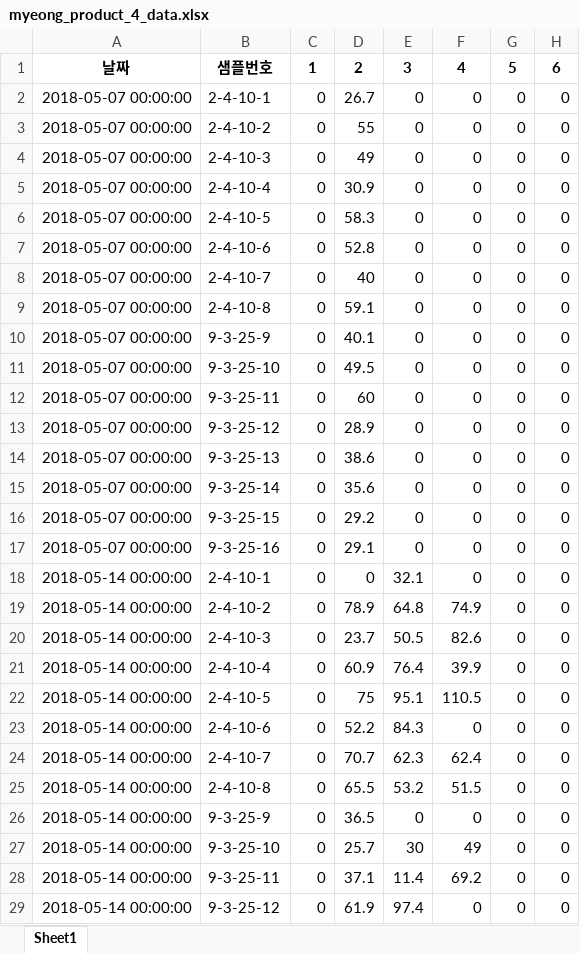
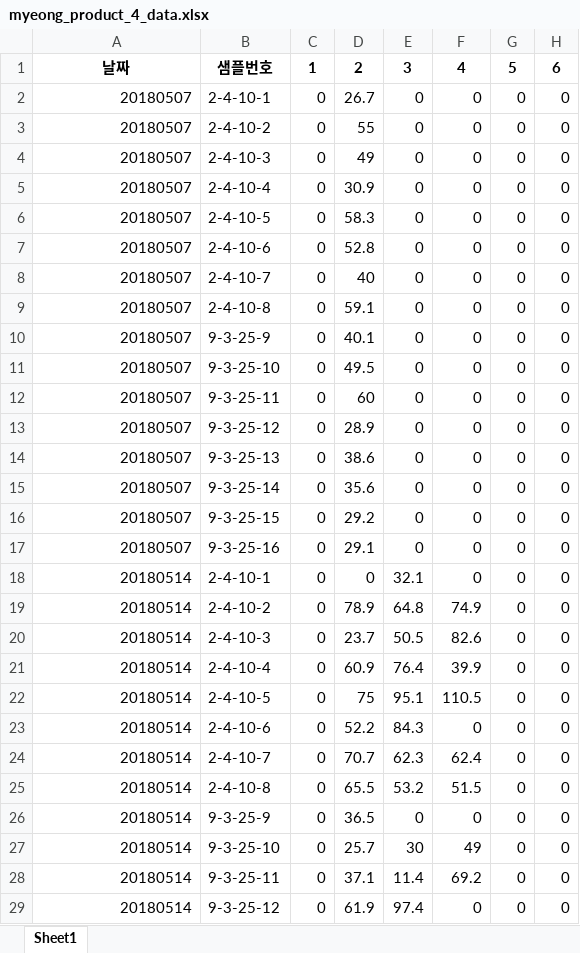
Before and after one commit to taxuyou/smartfarm, an Excel workbook: dataset/2nd_data/myeong/myeong_product_4_data.xlsx, sheet Sheet1, drawn as a sheet; only a part is shown; values as stored, in another font and other column widths than the file's, no borders; the diff covers the shown part only; the diff names each change by its address in the sheet, - before the commit and + after, or states it on an @@ line.

```diff
--- a/dataset/2nd_data/myeong/myeong_product_4_data.xlsx (sheet Sheet1)
+++ b/dataset/2nd_data/myeong/myeong_product_4_data.xlsx (sheet Sheet1)
-A2:A17: 2018-05-07 00:00:00
+A2:A17: 20180507
-A18:A29: 2018-05-14 00:00:00
+A18:A29: 20180514
```
Also changed, not shown: 100 edited cells elsewhere in this sheet, dataset/2nd_data/beak/beak_product_1_data.xlsx, dataset/2nd_data/beak/beak_product_2_data.xlsx, 53 other files.
